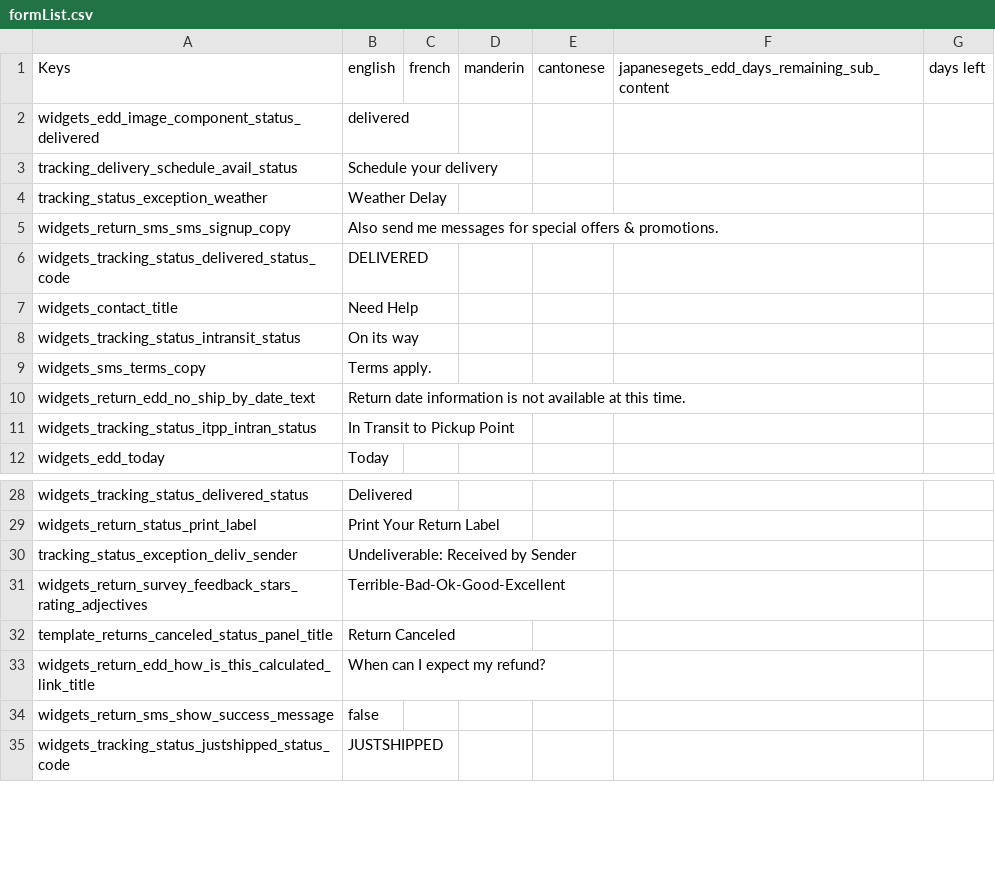
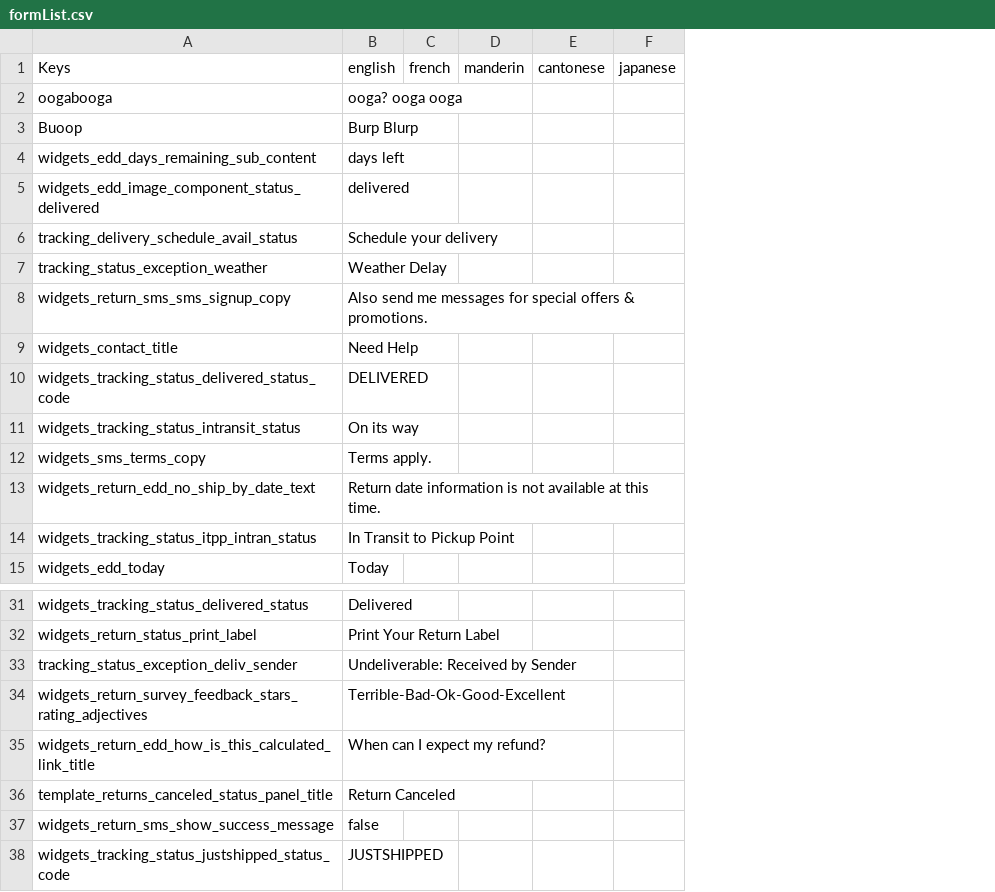
Before and after one commit to tivrama/Translations, a CSV file: formList.csv, drawn as a sheet; only a part is shown, gaps mark what is left out; removed rows and columns are numbered as before the commit, all else as after; the diff names each change by its address in the sheet, - before the commit and + after, or states it on an @@ line.

```diff
--- a/formList.csv
+++ b/formList.csv
-column F, row 1: japanesegets_edd_days_remaining_sub_content
-column G, row 1: days left
+column F, row 1: japanese
+row 2: oogabooga | ooga? ooga ooga
+row 3: Buoop | Burp Blurp
+row 4: widgets_edd_days_remaining_sub_content | days left
@@ row 7 moved to row 9: widgets_contact_title @@
@@ row 33 moved to row 35: widgets_return_edd_how_is_this_calculate… @@
```
Also changed, not shown: 1 other file.
